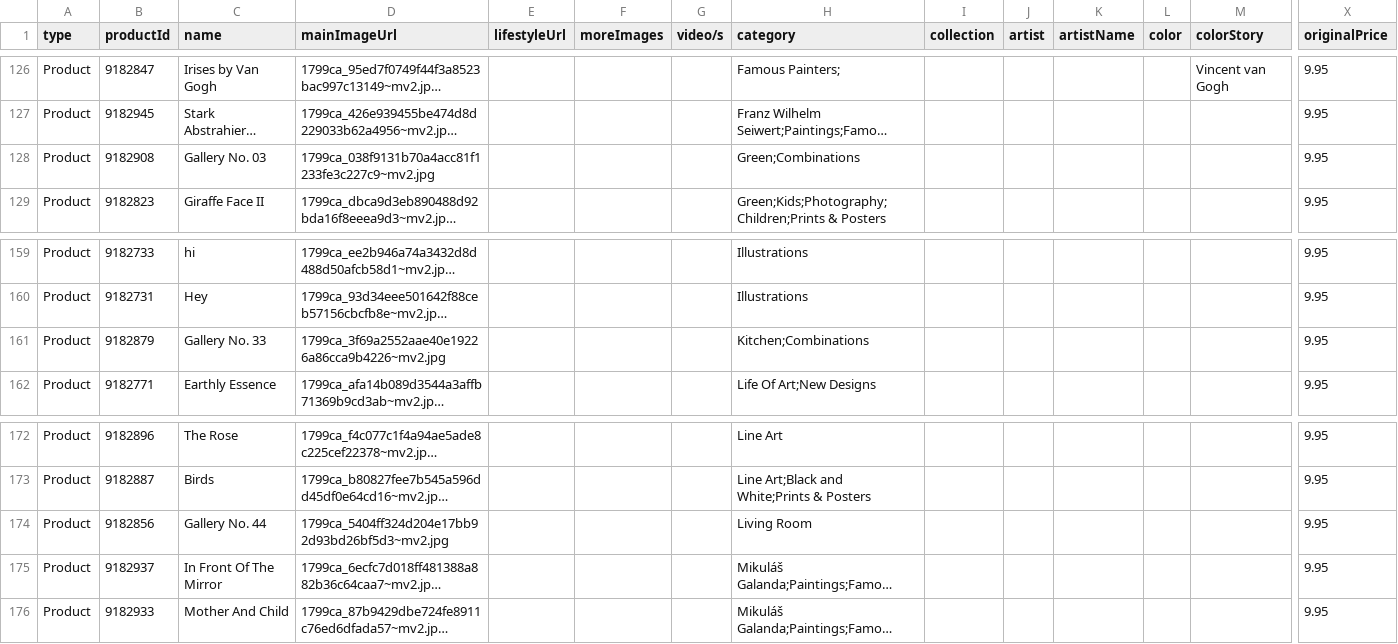
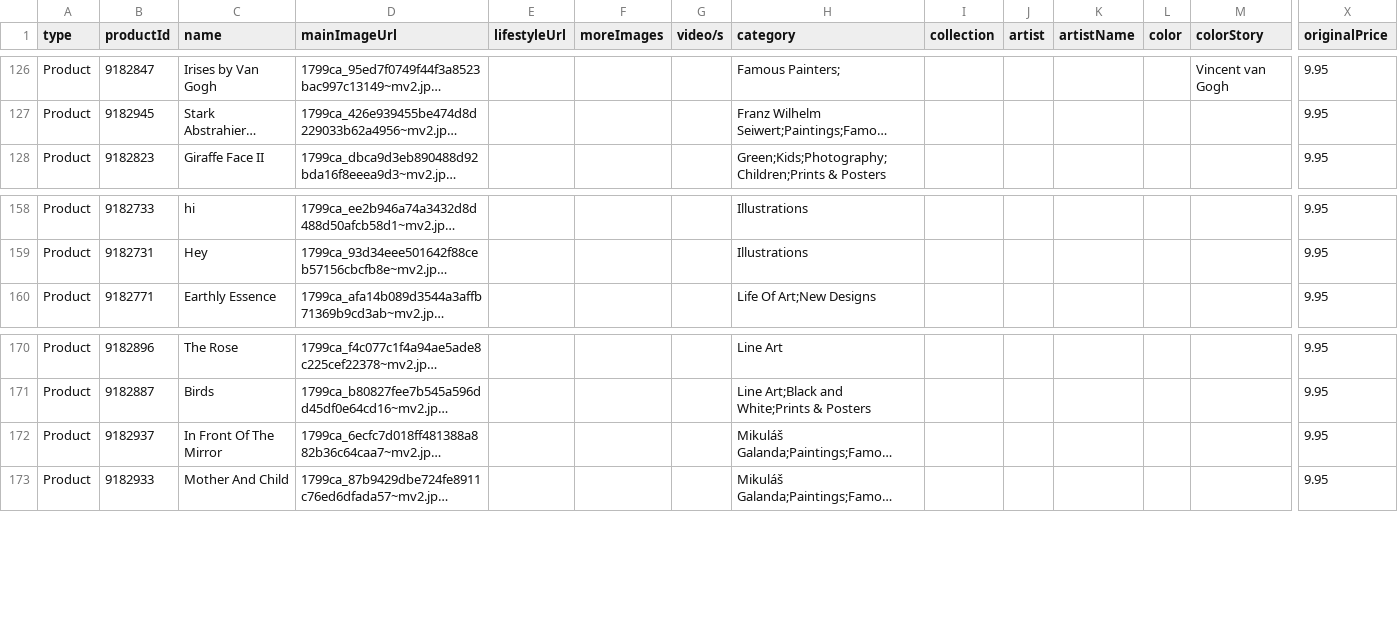
Before and after one commit to hirshtom-web/ab, a CSV file: product-catalog.csv, drawn as a sheet; only a part is shown, gaps mark what is left out; long unchanged cells end in …; rows hold the shown columns only; the diff names each change by its address in the sheet, - before the commit and + after, or states it on an @@ line.

Commit message:
Update product-catalog.csv

```diff
--- a/product-catalog.csv
+++ b/product-catalog.csv
-row 128: Product | 9182908 | Gallery No. 03 | 1799ca_038f9131b70a4acc81f1233fe3c227c9~mv2.jpg |  |  |  | Green;Combinations |  |  |  |  |  | 9.95
-row 161: Product | 9182879 | Gallery No. 33 | 1799ca_3f69a2552aae40e19226a86cca9b4226~mv2.jpg |  |  |  | Kitchen;Combinations |  |  |  |  |  | 9.95
-row 174: Product | 9182856 | Gallery No. 44 | 1799ca_5404ff324d204e17bb92d93bd26bf5d3~mv2.jpg |  |  |  | Living Room |  |  |  |  |  | 9.95
```
